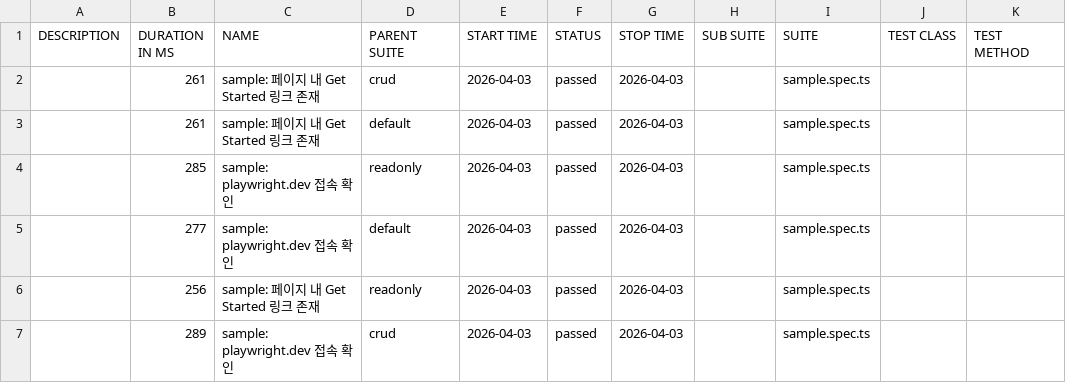
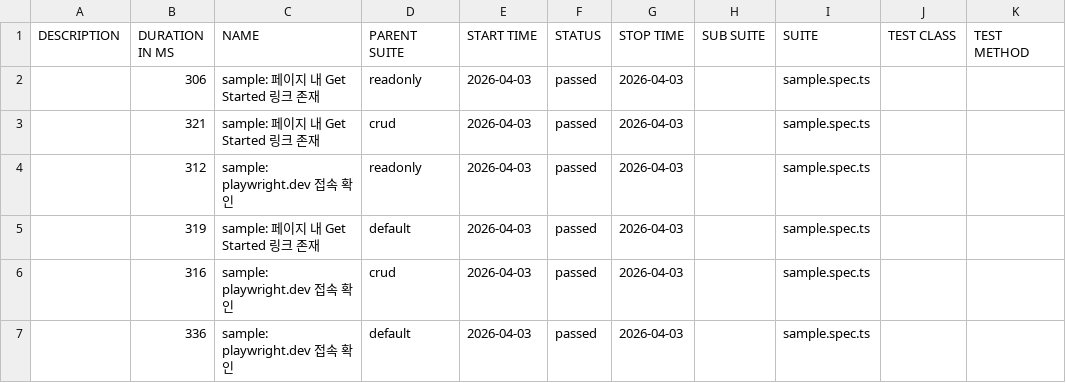
Before and after one commit to yugene-rhapsody/playwright-test-automation-lab, a CSV file: allure/data/suites.csv, drawn as a sheet.

```diff
--- a/allure/data/suites.csv
+++ b/allure/data/suites.csv
@@ -1,7 +1,7 @@
 "DESCRIPTION","DURATION IN MS","NAME","PARENT SUITE","START TIME","STATUS","STOP TIME","SUB SUITE","SUITE","TEST CLASS","TEST METHOD"
-"","261","sample: 페이지 내 Get Started 링크 존재","crud","2026-04-03","passed","2026-04-03","","sample.spec.ts","",""
-"","261","sample: 페이지 내 Get Started 링크 존재","default","2026-04-03","passed","2026-04-03","","sample.spec.ts","",""
-"","285","sample: playwright.dev 접속 확인","readonly","2026-04-03","passed","2026-04-03","","sample.spec.ts","",""
-"","277","sample: playwright.dev 접속 확인","default","2026-04-03","passed","2026-04-03","","sample.spec.ts","",""
-"","256","sample: 페이지 내 Get Started 링크 존재","readonly","2026-04-03","passed","2026-04-03","","sample.spec.ts","",""
-"","289","sample: playwright.dev 접속 확인","crud","2026-04-03","passed","2026-04-03","","sample.spec.ts","",""
+"","306","sample: 페이지 내 Get Started 링크 존재","readonly","2026-04-03","passed","2026-04-03","","sample.spec.ts","",""
+"","321","sample: 페이지 내 Get Started 링크 존재","crud","2026-04-03","passed","2026-04-03","","sample.spec.ts","",""
+"","312","sample: playwright.dev 접속 확인","readonly","2026-04-03","passed","2026-04-03","","sample.spec.ts","",""
+"","319","sample: 페이지 내 Get Started 링크 존재","default","2026-04-03","passed","2026-04-03","","sample.spec.ts","",""
+"","316","sample: playwright.dev 접속 확인","crud","2026-04-03","passed","2026-04-03","","sample.spec.ts","",""
+"","336","sample: playwright.dev 접속 확인","default","2026-04-03","passed","2026-04-03","","sample.spec.ts","",""
```
Also changed, not shown: 20 other files.
